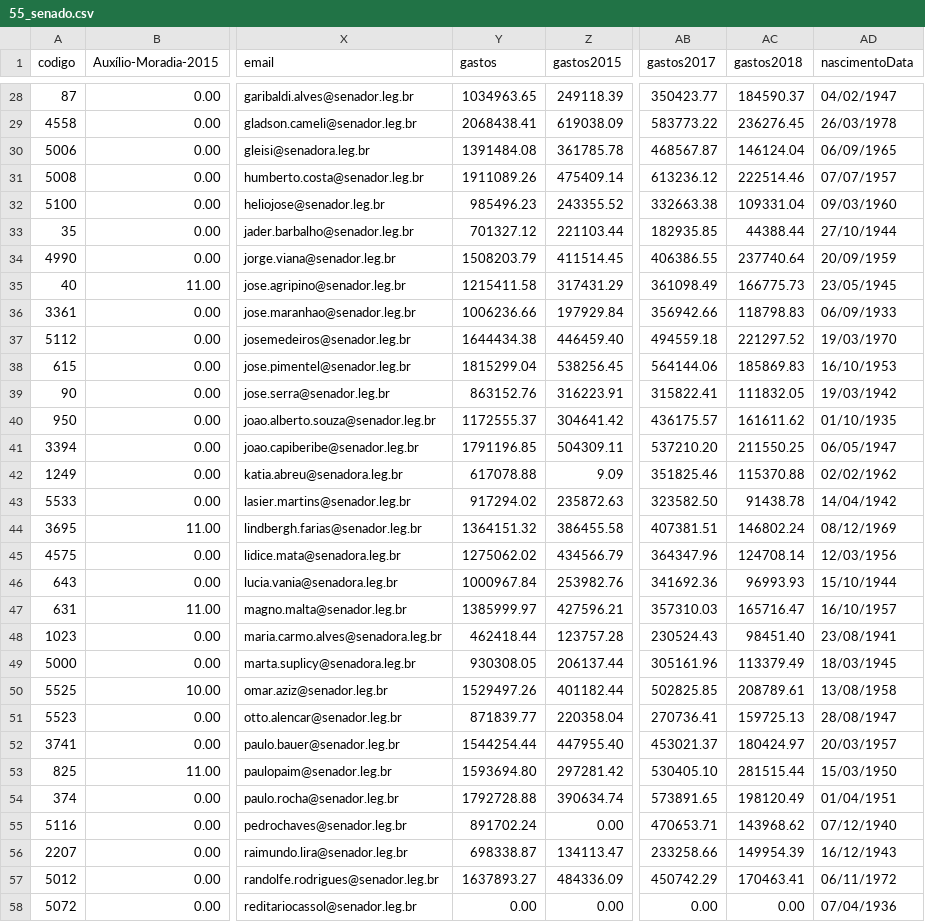
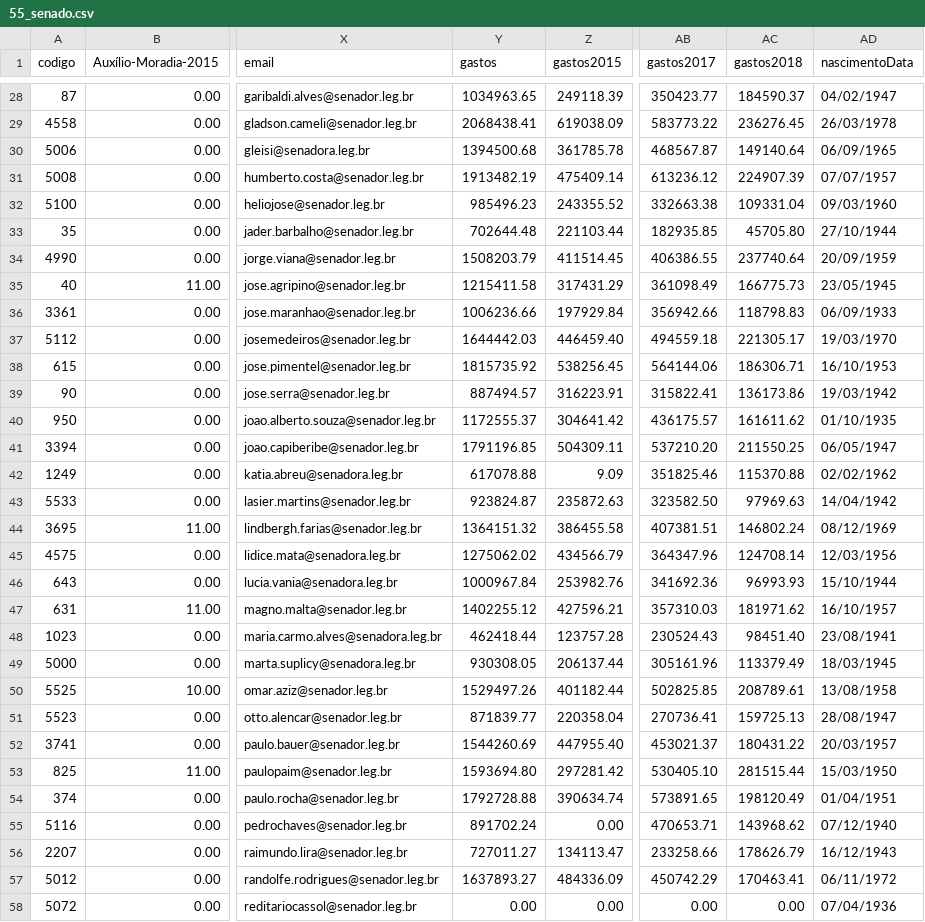
Before and after one commit to RobStelling/senado, a CSV file: csv/55_senado.csv, drawn as a sheet; only a part is shown, gaps mark what is left out; the diff covers the shown part only; the diff names each change by its address in the sheet, - before the commit and + after, or states it on an @@ line.

Commit message:
Atualiza¸ção de dados do Senado

```diff
--- a/csv/55_senado.csv
+++ b/csv/55_senado.csv
-Y30 (gastos): 1391484.08
+Y30 (gastos): 1394500.68
-AC30 (gastos2018): 146124.04
+AC30 (gastos2018): 149140.64
-Y31 (gastos): 1911089.26
+Y31 (gastos): 1913482.19
-AC31 (gastos2018): 222514.46
+AC31 (gastos2018): 224907.39
-Y33 (gastos): 701327.12
+Y33 (gastos): 702644.48
-AC33 (gastos2018): 44388.44
+AC33 (gastos2018): 45705.80
-Y37 (gastos): 1644434.38
+Y37 (gastos): 1644442.03
-AC37 (gastos2018): 221297.52
+AC37 (gastos2018): 221305.17
-Y38 (gastos): 1815299.04
+Y38 (gastos): 1815735.92
-AC38 (gastos2018): 185869.83
+AC38 (gastos2018): 186306.71
-Y39 (gastos): 863152.76
+Y39 (gastos): 887494.57
-AC39 (gastos2018): 111832.05
+AC39 (gastos2018): 136173.86
-Y43 (gastos): 917294.02
+Y43 (gastos): 923824.87
-AC43 (gastos2018): 91438.78
+AC43 (gastos2018): 97969.63
-Y47 (gastos): 1385999.97
+Y47 (gastos): 1402255.12
-AC47 (gastos2018): 165716.47
+AC47 (gastos2018): 181971.62
-Y52 (gastos): 1544254.44
+Y52 (gastos): 1544260.69
-AC52 (gastos2018): 180424.97
+AC52 (gastos2018): 180431.22
-Y56 (gastos): 698338.87
+Y56 (gastos): 727011.27
-AC56 (gastos2018): 149954.39
+AC56 (gastos2018): 178626.79
```
Also changed, not shown: 28 edited cells elsewhere in this file, csv/55_gastoEstados.csv, csv/55_gastoPartidos.csv, 10 other files.
